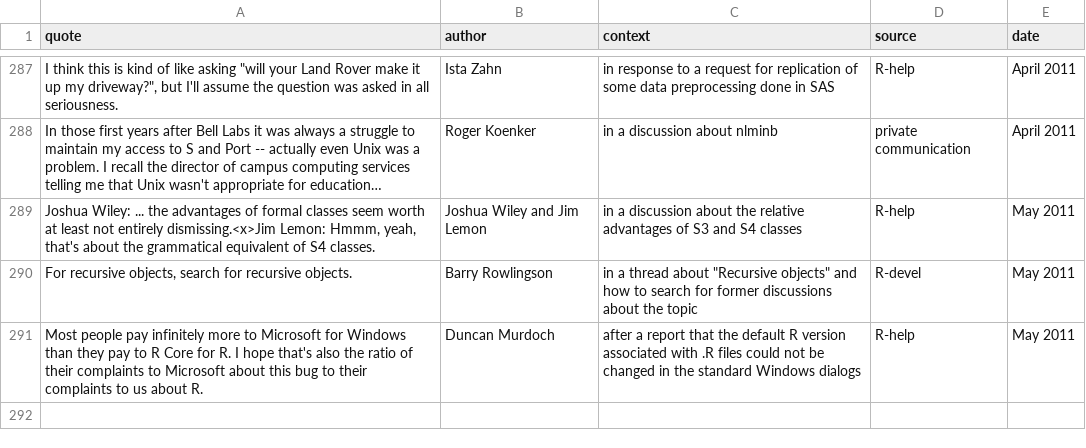
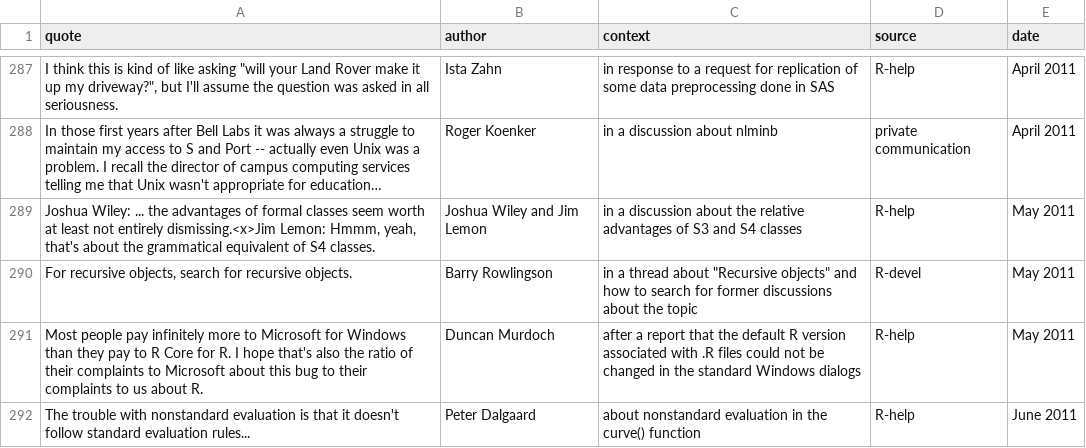
Before and after one commit to r-forge/fortunes, a CSV file: pkg/inst/fortunes/fortunes.csv, drawn as a sheet; only a part is shown, gaps mark what is left out; long unchanged cells end in ….

Commit message:
Peter Dalgaard about nonstandard evaluation
git-svn-id: svn://svn.r-forge.r-project.org/svnroot/fortunes@327 edb9625f-4e0d-4859-8d74-9fd3b1da38cb

```diff
--- a/pkg/inst/fortunes/fortunes.csv
+++ b/pkg/inst/fortunes/fortunes.csv
@@ -291 +291,2 @@ For recursive objects, search for recursive objects.;Barry Rowlingson;"in a thre
 Most people pay infinitely more to Microsoft for Windows than they pay to R Core for R. I hope that's also the ratio of their complaints to Microsoft about this bug to their complaints to us about R.;Duncan Murdoch;after a report that the default R version associated with .R files could not be changed in the standard Windows dialogs;R-help;May 2011
+The trouble with nonstandard evaluation is that it doesn't follow standard evaluation rules...;Peter Dalgaard;about nonstandard evaluation in the curve() function;R-help;June 2011
```
